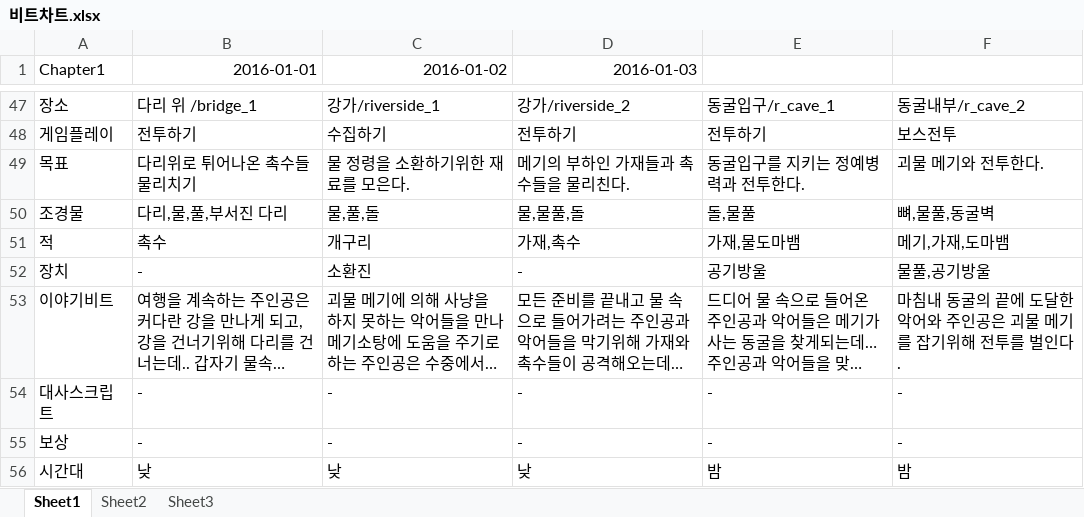
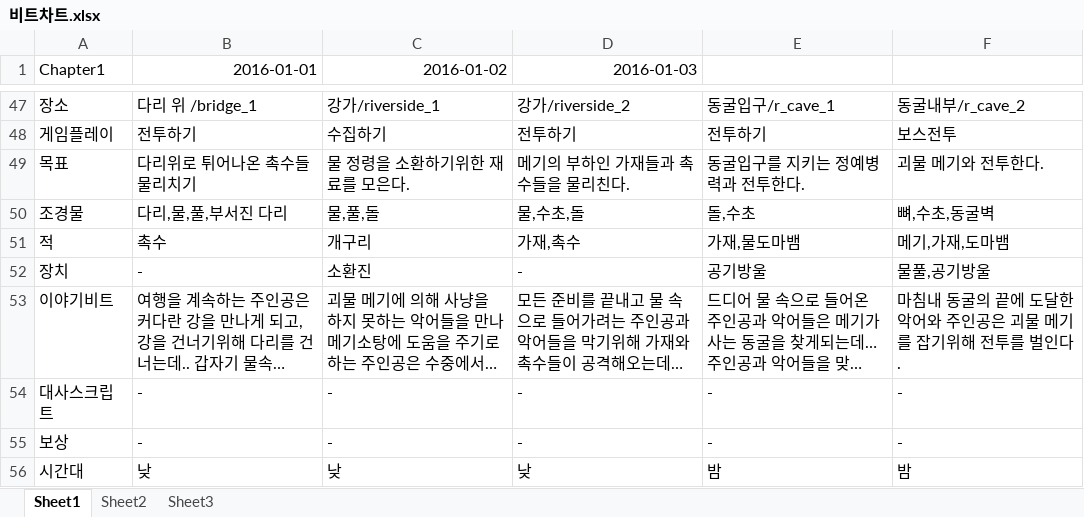
Before and after one commit to JinsooLee-Testing/aww, an Excel workbook: 기획문서/비트차트.xlsx, sheet Sheet1, drawn as a sheet; only a part is shown, gaps mark what is left out; long unchanged cells end in …; values as stored, in another font and other column widths than the file's, no borders; the diff names each change by its address in the sheet, - before the commit and + after, or states it on an @@ line.

```diff
--- a/기획문서/비트차트.xlsx (sheet Sheet1)
+++ b/기획문서/비트차트.xlsx (sheet Sheet1)
-D50 (2016-01-03): 물,물풀,돌
+D50 (2016-01-03): 물,수초,돌
-E50: 돌,물풀
+E50: 돌,수초
-F50: 뼈,물풀,동굴벽
+F50: 뼈,수초,동굴벽
```
Also changed, not shown: 13 other files.
